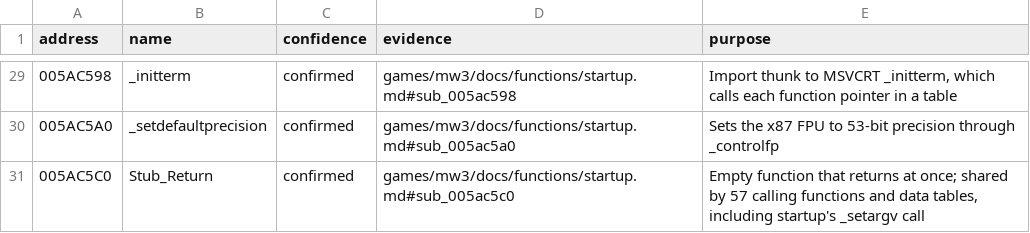
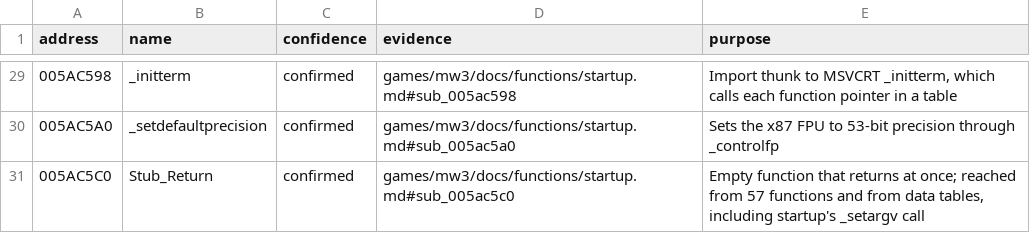
Before and after one commit to roswellien/CoreCriticalProject, a TSV file: games/mw3/symbols/functions.tsv, drawn as a sheet; only a part is shown, gaps mark what is left out.

```diff
--- a/games/mw3/symbols/functions.tsv
+++ b/games/mw3/symbols/functions.tsv
@@ -30,2 +30,2 @@ address	name	confidence	evidence	purpose
 005AC5A0	_setdefaultprecision	confirmed	games/mw3/docs/functions/startup.md#sub_005ac5a0	Sets the x87 FPU to 53-bit precision through _controlfp
-005AC5C0	Stub_Return	confirmed	games/mw3/docs/functions/startup.md#sub_005ac5c0	Empty function that returns at once; shared by 57 calling functions and data tables, including startup's _setargv call
+005AC5C0	Stub_Return	confirmed	games/mw3/docs/functions/startup.md#sub_005ac5c0	Empty function that returns at once; reached from 57 functions and from data tables, including startup's _setargv call
```
Also changed, not shown: 3 other files.
